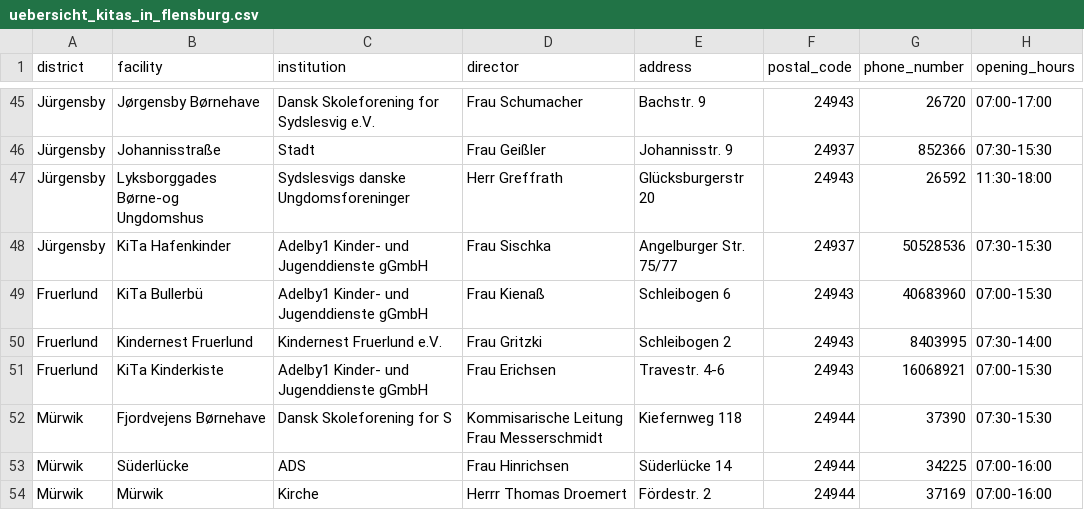
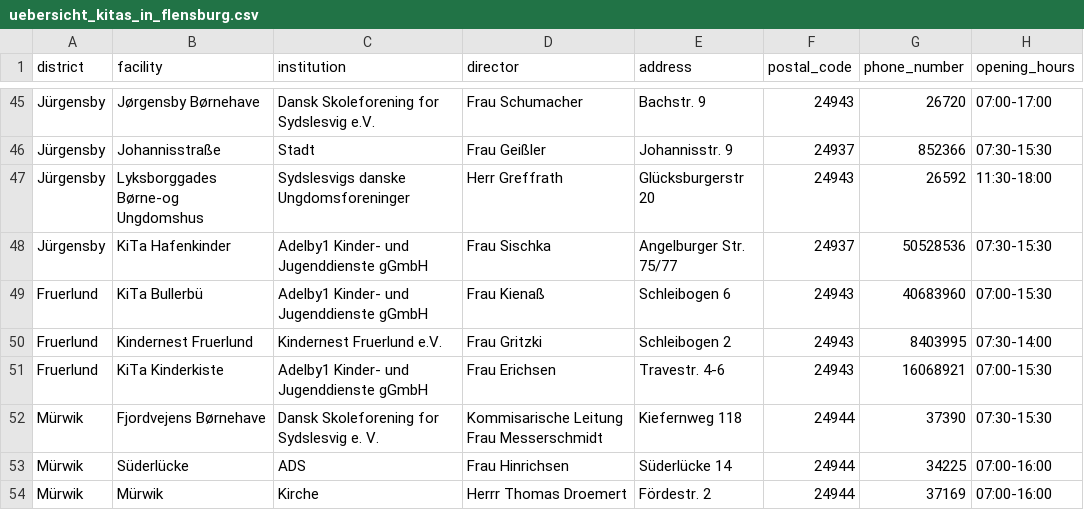
Before and after one commit to oklabflensburg/open-kita-map, a CSV file: data/uebersicht_kitas_in_flensburg.csv, drawn as a sheet; only a part is shown, gaps mark what is left out; the diff names each change by its address in the sheet, - before the commit and + after, or states it on an @@ line.

Commit message:
fixed some typo in source

```diff
--- a/data/uebersicht_kitas_in_flensburg.csv
+++ b/data/uebersicht_kitas_in_flensburg.csv
-C52 (institution): Dansk Skoleforening for S
+C52 (institution): Dansk Skoleforening for Sydslesvig e. V.
```
Also changed, not shown: 1 other file.
